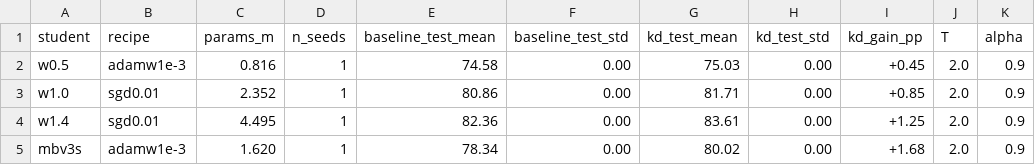
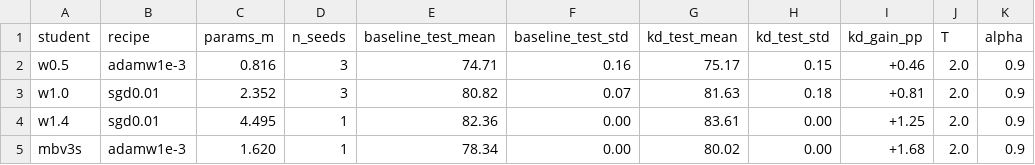
Before and after one commit to PSKprem/kd-ondevice-image-classification, a CSV file: results/kd_gain_v2.csv, drawn as a sheet.

```diff
--- a/results/kd_gain_v2.csv
+++ b/results/kd_gain_v2.csv
@@ -1,4 +1,4 @@
 student,recipe,params_m,n_seeds,baseline_test_mean,baseline_test_std,kd_test_mean,kd_test_std,kd_gain_pp,T,alpha
-w0.5,adamw1e-3,0.816,1,74.58,0.00,75.03,0.00,+0.45,2.0,0.9
-w1.0,sgd0.01,2.352,1,80.86,0.00,81.71,0.00,+0.85,2.0,0.9
+w0.5,adamw1e-3,0.816,3,74.71,0.16,75.17,0.15,+0.46,2.0,0.9
+w1.0,sgd0.01,2.352,3,80.82,0.07,81.63,0.18,+0.81,2.0,0.9
 w1.4,sgd0.01,4.495,1,82.36,0.00,83.61,0.00,+1.25,2.0,0.9
```
Also changed, not shown: results/results_v2.csv, results/summary_table_v2.csv, 4 other files.
